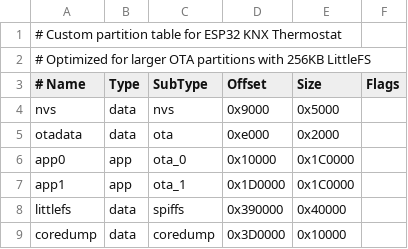
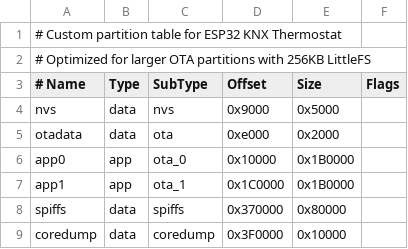
Before and after one commit to coolbox13/Minimal-Thermostat, a CSV file: partitions_custom.csv, drawn as a sheet.

Commit message:
Fix LittleFS partition name mismatch and complete config page
- Fixed partition name mismatch: Changed all LittleFS.begin() calls from 'littlefs' to 'spiffs' to match partition table (required by PlatformIO buildfs tool)
- Updated partition table: Increased filesystem partition from 256KB to 512KB to accommodate larger frontend assets
- Complete Config page: Added all missing configuration sections from main branch:
  * Network tab: WiFi + NTP settings (timezone, daylight offset)
  * MQTT tab: Added JSON aggregate toggle
  * KNX tab: Physical address + valve addresses (command/feedback)
  * BME280 tab: I2C address, pins, update interval
  * PID tab: Added setpoint, deadband, adaptation interval fields
  * Presets tab: All temperature presets (eco, comfort, away, sleep, boost)
  * Timing tab: All timing intervals and watchdog timeouts
  * Webhook tab: Webhook configuration with test button
  * Device actions: Export/import config, reboot, factory reset
- Fixed serial monitor: Changed from polling /api/serial to WebSocket /ws/serial for real-time updates
- Fixed API endpoints: Added /api/sensor endpoint to match frontend expectations
- Enhanced Status page: Added all timing intervals and configuration data display
- Fixed CSS serving: Improved asset handler MIME types and ensured CSS files are properly served
- Filesystem upload: Successfully uploaded all frontend assets including CSS files

```diff
--- a/partitions_custom.csv
+++ b/partitions_custom.csv
@@ -5,5 +5,5 @@ nvs,      data, nvs,     0x9000,  0x5000,
 otadata,  data, ota,     0xe000,  0x2000,
-app0,     app,  ota_0,   0x10000, 0x1C0000,
-app1,     app,  ota_1,   0x1D0000,0x1C0000,
-littlefs, data, spiffs,  0x390000,0x40000,
-coredump, data, coredump,0x3D0000,0x10000,
+app0,     app,  ota_0,   0x10000, 0x1B0000,
+app1,     app,  ota_1,   0x1C0000,0x1B0000,
+spiffs,   data, spiffs,  0x370000,0x80000,
+coredump, data, coredump,0x3F0000,0x10000,
```
Also changed, not shown: 15 other files.
